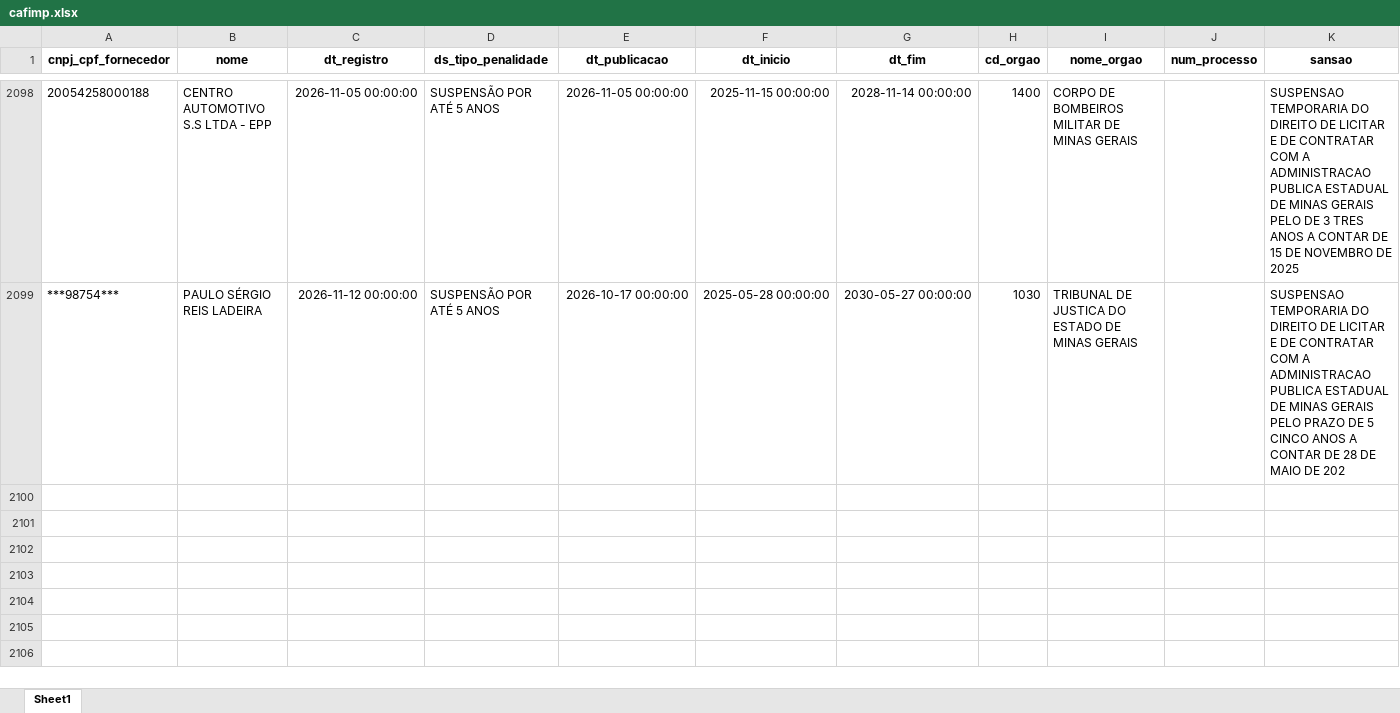
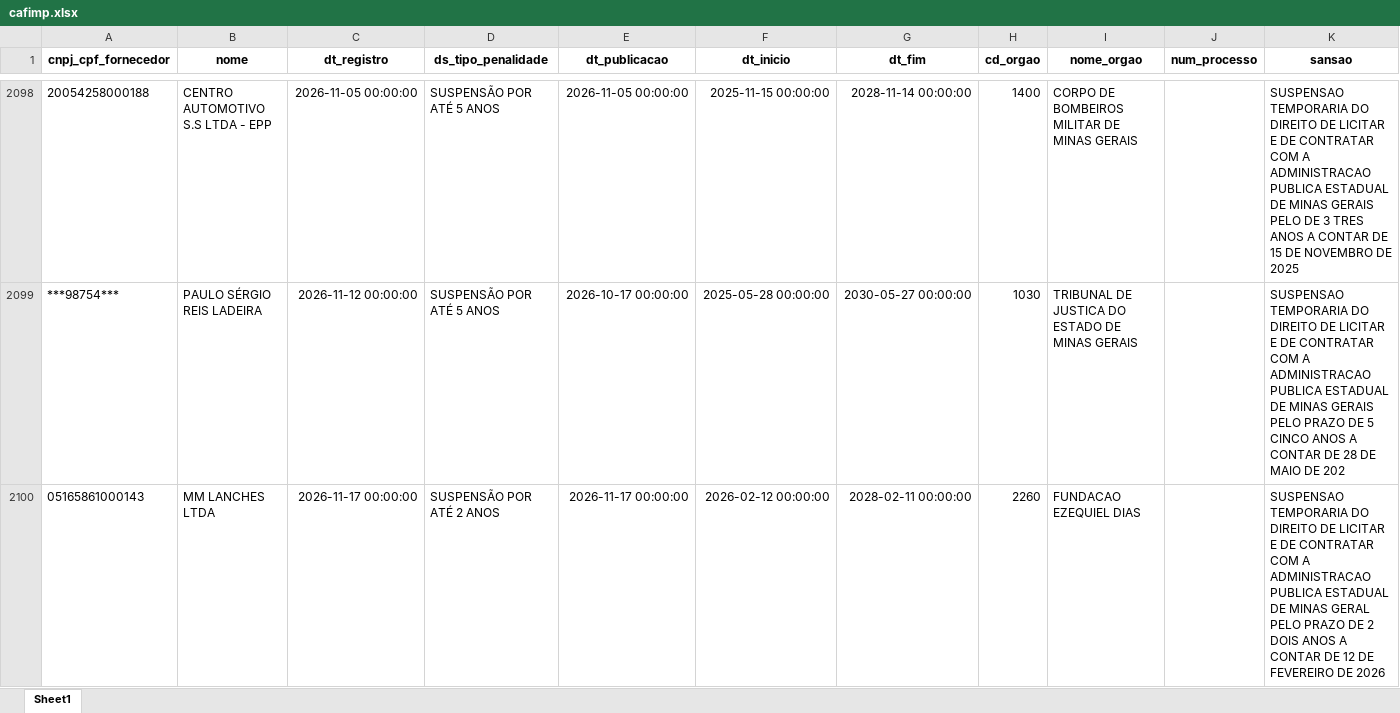
Before and after one commit to transparencia-mg/portal_cafimp, an Excel workbook: upload/cafimp.xlsx, sheet Sheet1, drawn as a sheet; only a part is shown, gaps mark what is left out; values as stored, in another font and other column widths than the file's, no borders; the diff covers the shown part only; the diff names each change by its address in the sheet, - before the commit and + after, or states it on an @@ line.

Commit message:
Atualização diária portal_cafimp

```diff
--- a/upload/cafimp.xlsx (sheet Sheet1)
+++ b/upload/cafimp.xlsx (sheet Sheet1)
+row 2100: 05165861000143 | MM LANCHES LTDA | 2026-11-17 00:00:00 | SUSPENSÃO POR ATÉ 2 ANOS | 2026-11-17 00:00:00 | 2026-02-12 00:00:00 | 2028-02-11 00:00:00 | 2260 | FUNDACAO EZEQUIEL DIAS |  | SUSPENSAO TEMPORARIA DO DIREITO DE LICITAR E DE CONTRATAR COM A ADMINISTRACAO PUBLICA ESTADUAL DE MINAS GERAL PELO PRAZO DE 2 DOIS ANOS A CONTAR DE 12 DE FEVEREIRO DE 2026
```
Also changed, not shown: 3 added rows elsewhere in this sheet, 1 other file.
